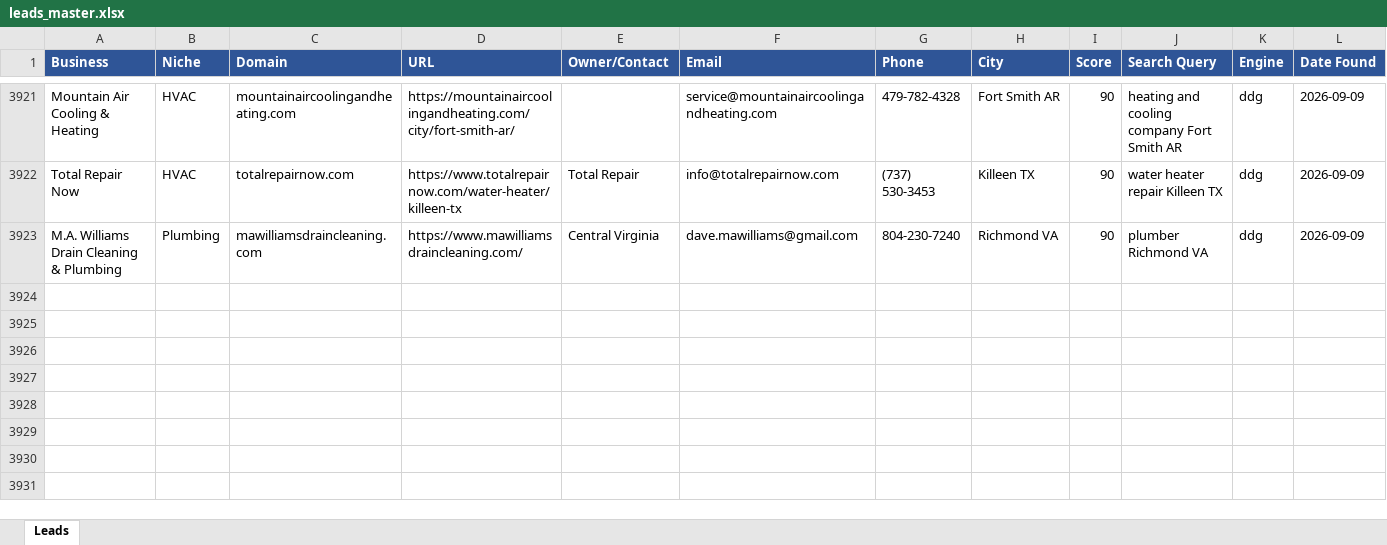
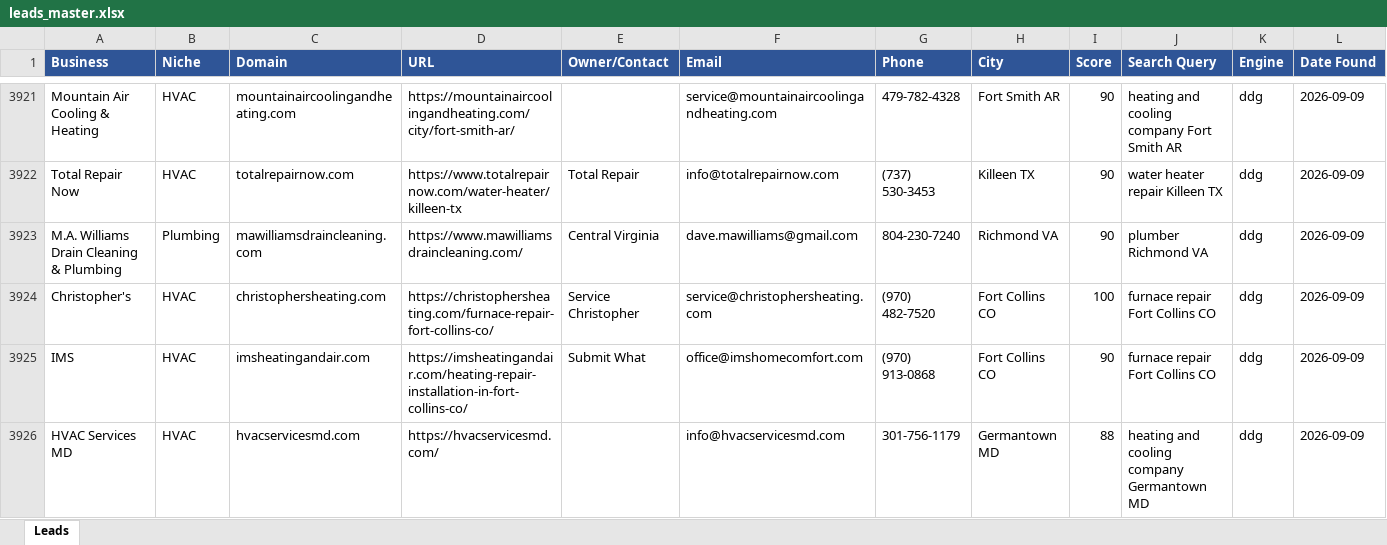
Before and after one commit to calvinbrink-create/Lead-Generation-, an Excel workbook: output/leads_master.xlsx, sheet Leads, drawn as a sheet; only a part is shown, gaps mark what is left out; values as stored, in another font and other column widths than the file's, no borders; rows hold the shown columns only; the diff names each change by its address in the sheet, - before the commit and + after, or states it on an @@ line.

Commit message:
Leads: 2026-09-09 13:13 UTC (cycle 16)

```diff
--- a/output/leads_master.xlsx (sheet Leads)
+++ b/output/leads_master.xlsx (sheet Leads)
+row 3924: Christopher's | HVAC | christophersheating.com | https://christophersheating.com/furnace-repair-fort-collins-co/ | Service Christopher | service@christophersheating.com | (970) 482-7520 | Fort Collins CO | 100 | furnace repair Fort Collins CO | ddg | 2026-09-09
+row 3925: IMS | HVAC | imsheatingandair.com | https://imsheatingandair.com/heating-repair-installation-in-fort-collins-co/ | Submit What | office@imshomecomfort.com | (970) 913-0868 | Fort Collins CO | 90 | furnace repair Fort Collins CO | ddg | 2026-09-09
+row 3926: HVAC Services MD | HVAC | hvacservicesmd.com | https://hvacservicesmd.com/ |  | info@hvacservicesmd.com | 301-756-1179 | Germantown MD | 88 | heating and cooling company Germantown MD | ddg | 2026-09-09
```
Also changed, not shown: output/leads_2026-09-09.xlsx, 1 other file.
